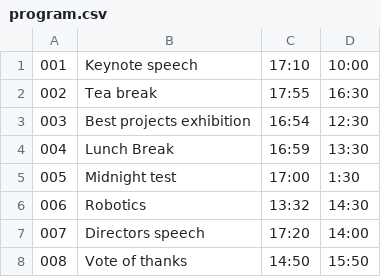
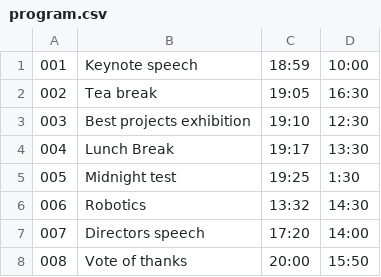
Before and after one commit to IsaaCan/IsaaCan.github.io, a CSV file: program.csv, drawn as a sheet.

Commit message:
Change times

```diff
--- a/program.csv
+++ b/program.csv
@@ -1,8 +1,8 @@
-001,Keynote speech,17:10,10:00
-002,Tea break,17:55,16:30
-003,Best projects exhibition,16:54,12:30
-004,Lunch Break,16:59,13:30
-005,Midnight test,17:00,1:30
+001,Keynote speech,18:59,10:00
+002,Tea break,19:05,16:30
+003,Best projects exhibition,19:10,12:30
+004,Lunch Break,19:17,13:30
+005,Midnight test,19:25,1:30
 006,Robotics,13:32,14:30
 007,Directors speech,17:20,14:00
-008,Vote of thanks,14:50,15:50
+008,Vote of thanks,20:00,15:50
```
